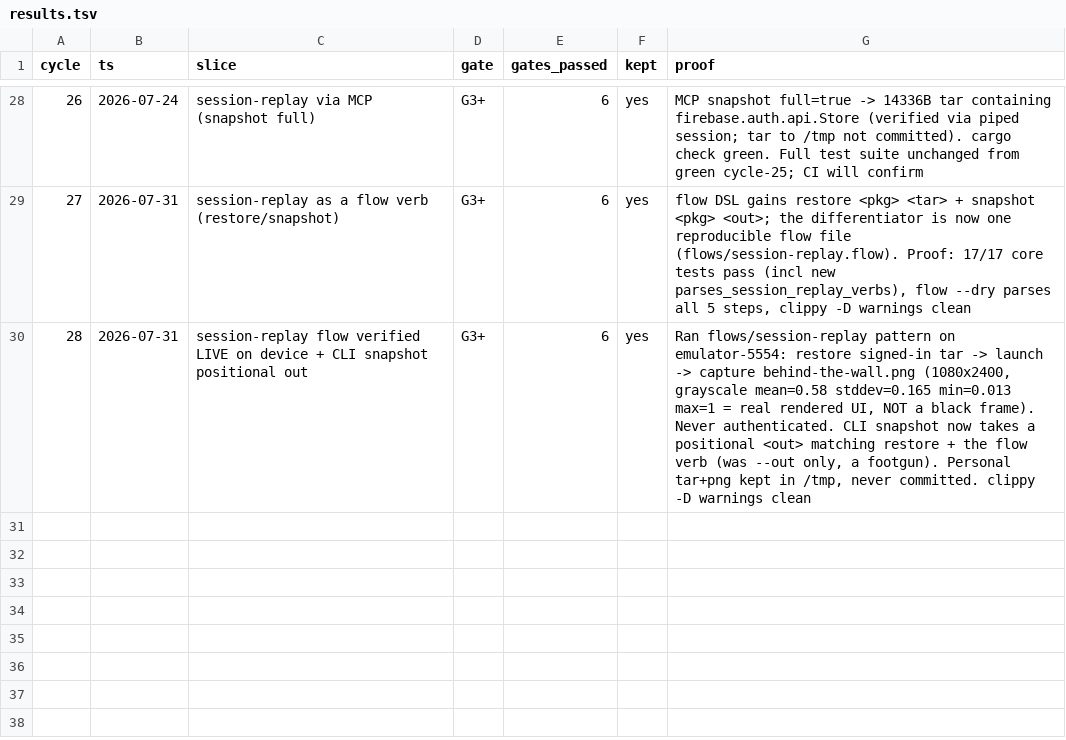
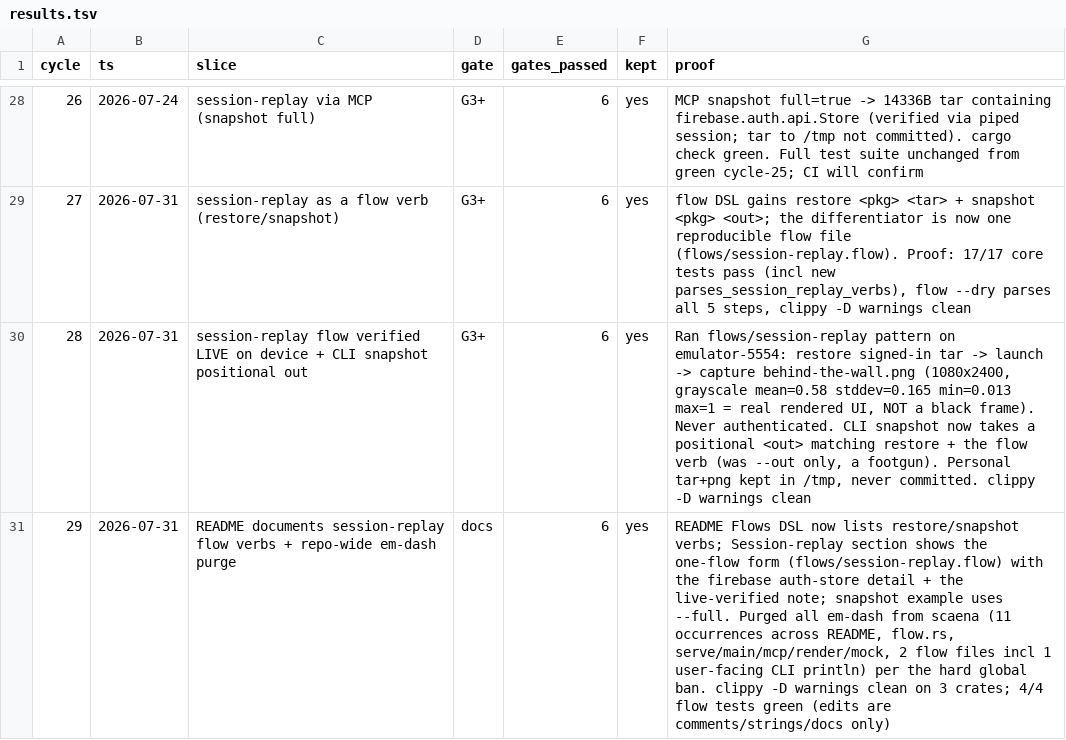
Before and after one commit to leonkrs/autoresearch, a TSV file: results.tsv, drawn as a sheet; only a part is shown, gaps mark what is left out; the diff names each change by its address in the sheet, - before the commit and + after, or states it on an @@ line.

```diff
--- a/results.tsv
+++ b/results.tsv
+row 31: 29 | 2026-07-31 | README documents session-replay flow verbs + repo-wide em-dash purge | docs | 6 | yes | README Flows DSL now lists restore/snapshot verbs; Session-replay section shows the one-flow form (flows/session-replay.flow) with the firebase auth-store detail + the live-verified note; snapshot example uses --full. Purged all em-dash from scaena (11 occurrences across README, flow.rs, serve/main/mcp/render/mock, 2 flow files incl 1 user-facing CLI println) per the hard global ban. clippy -D warnings clean on 3 crates; 4/4 flow tests green (edits are comments/strings/docs only)
```
Also changed, not shown: 10 other files.
